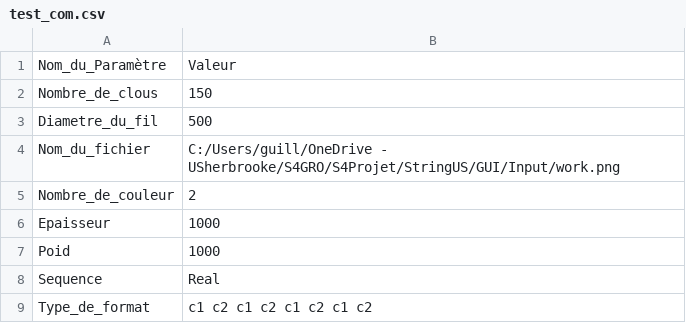
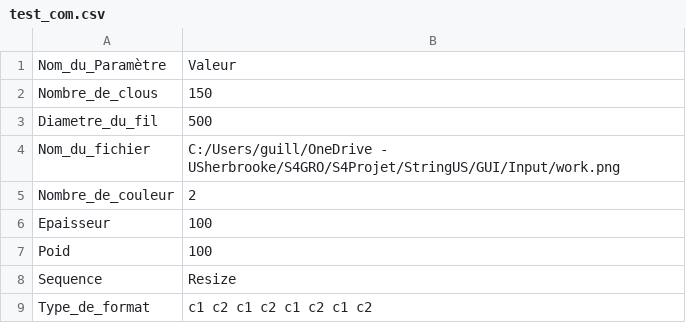
Before and after one commit to Cloclo222/StringUs, a CSV file: GUI/Parametre/test_com.csv, drawn as a sheet.

```diff
--- a/GUI/Parametre/test_com.csv
+++ b/GUI/Parametre/test_com.csv
@@ -5,5 +5,5 @@ Nom_du_fichier,C:/Users/guill/OneDrive - USherbrooke/S4GRO/S4Projet/StringUS/GUI
 Nombre_de_couleur,2
-Epaisseur,1000
-Poid,1000
-Sequence,Real
+Epaisseur,100
+Poid,100
+Sequence,Resize
 Type_de_format,c1 c2 c1 c2 c1 c2 c1 c2
```
Also changed, not shown: 16 other files.
